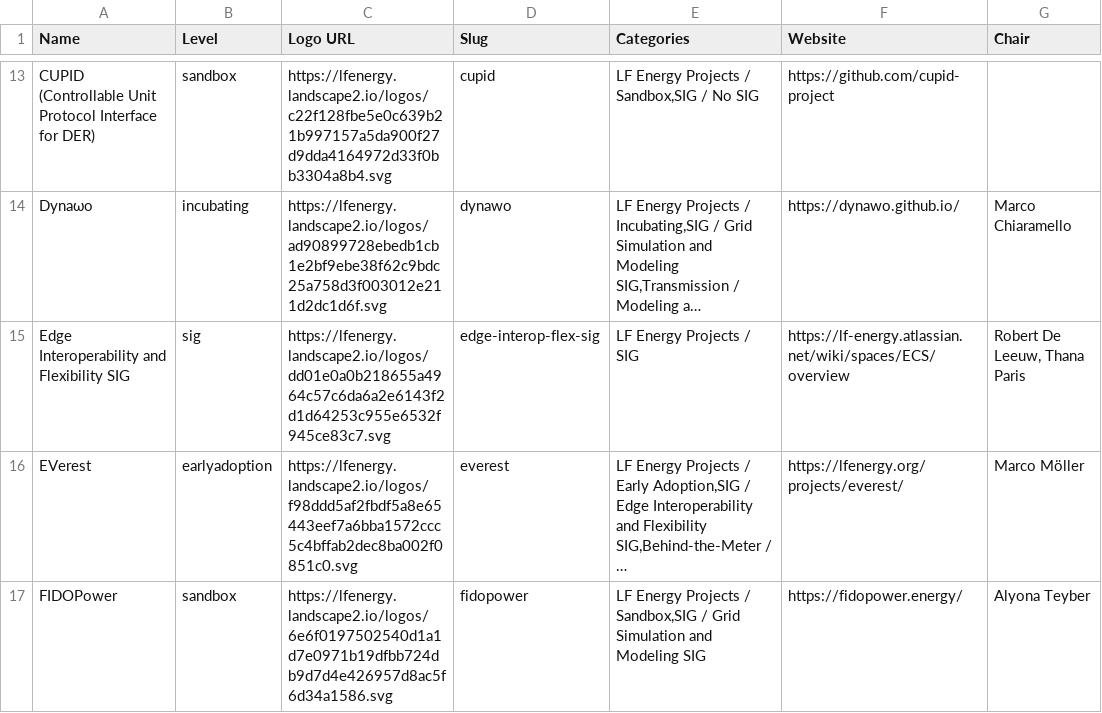
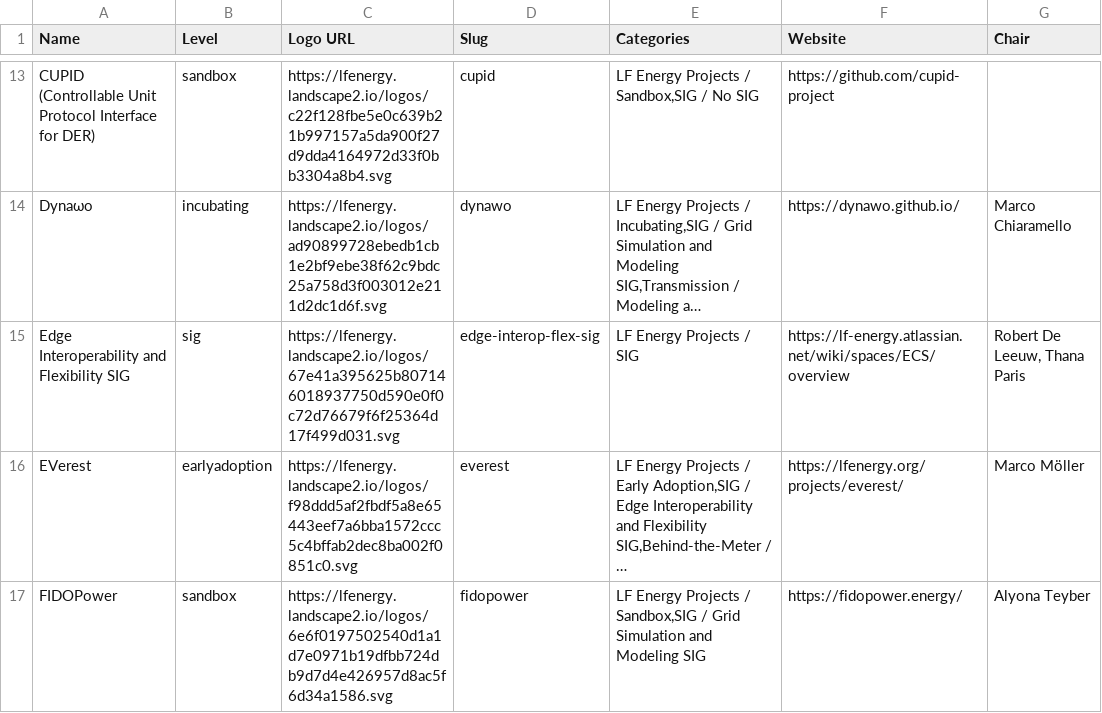
Before and after one commit to lf-energy/tac, a CSV file: _data/projects.csv, drawn as a sheet; only a part is shown, gaps mark what is left out; long unchanged cells end in …; the diff covers the shown part only; the diff names each change by its address in the sheet, - before the commit and + after, or states it on an @@ line.

Commit message:
Update Data Sources from LFX 2026-05-27 (#836)
Automated changes by
[create-pull-request](https://github.com/peter-evans/create-pull-request)
GitHub action

Signed-off-by: github-actions[bot] <41898282+github-actions[bot]@users.noreply.github.com>

```diff
--- a/_data/projects.csv
+++ b/_data/projects.csv
-C15 (Logo URL): https://lfenergy.landscape2.io/logos/dd01e0a0b218655a4964c57c6da6a2e6143f2d1d64253c955e6532f945ce83c7.svg
+C15 (Logo URL): https://lfenergy.landscape2.io/logos/67e41a395625b807146018937750d590e0f0c72d76679f6f25364d17f499d031.svg
```
Also changed, not shown: 2 edited cells elsewhere in this file, _data/meeting-agenda-items.csv.
